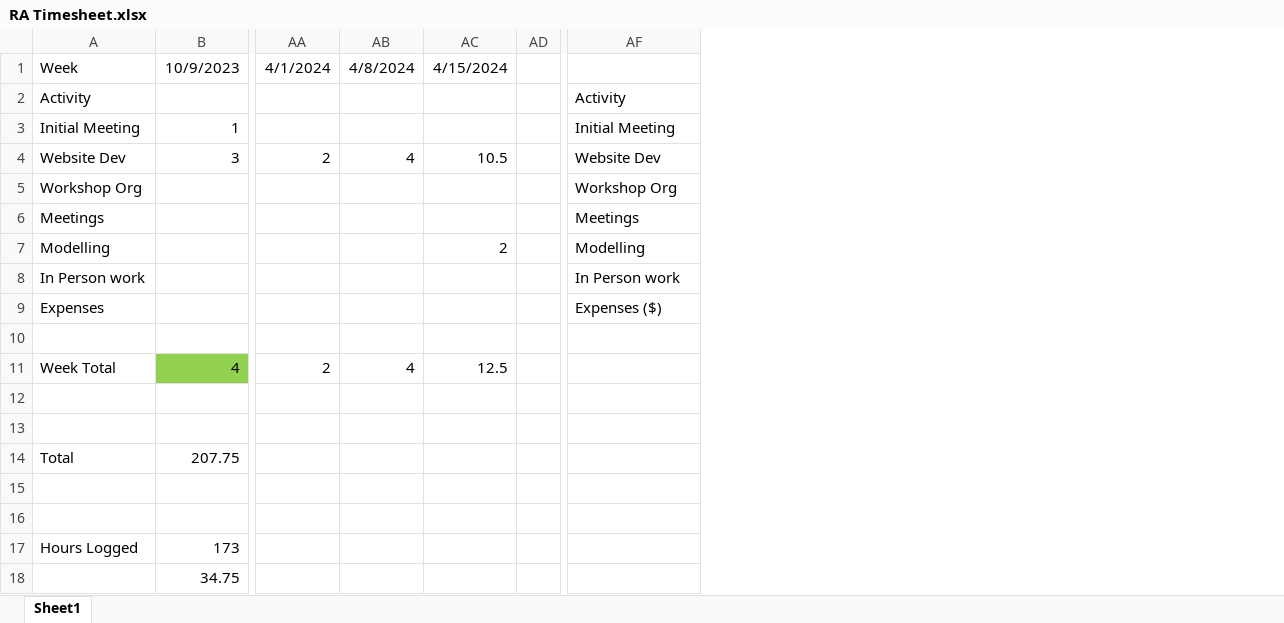
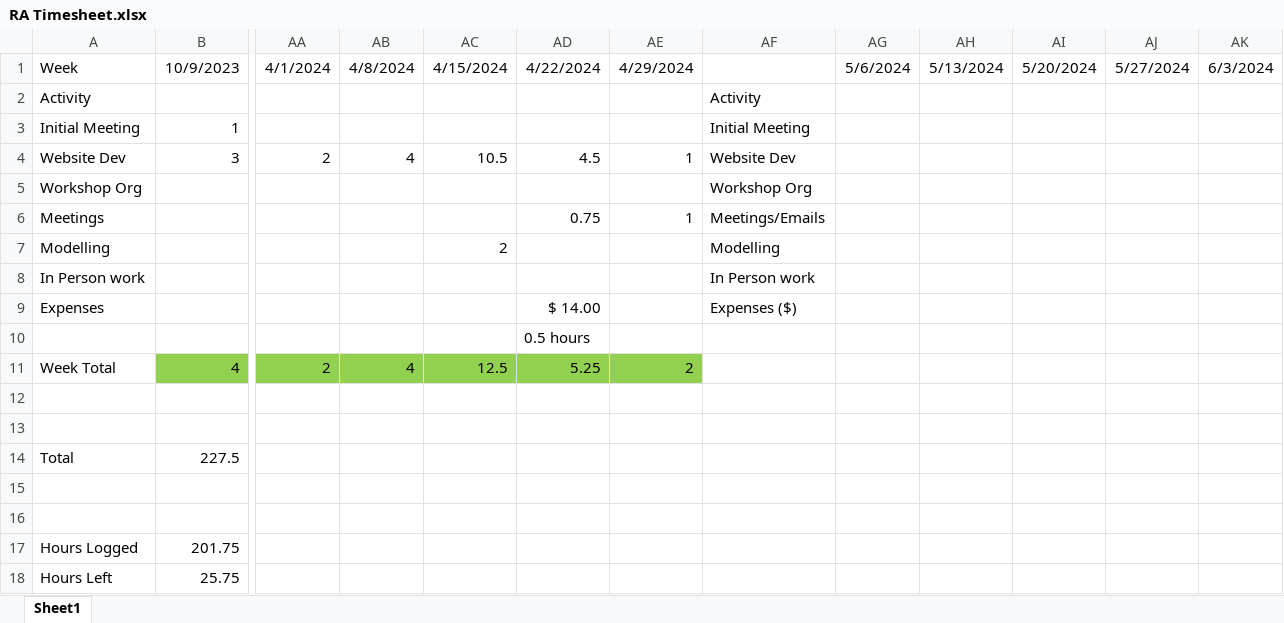
Before and after one commit to HimYu111/shareown-backend, an Excel workbook: misc/RA Timesheet.xlsx, sheet Sheet1, drawn as a sheet; only a part is shown, gaps mark what is left out; values as stored, in another font and other column widths than the file's, no borders; removed rows and columns are numbered as before the commit, all else as after; rows hold the shown columns only; the diff covers the shown part only; the diff names each change by its address in the sheet, - before the commit and + after, or states it on an @@ line.

```diff
--- a/misc/RA Timesheet.xlsx (sheet Sheet1)
+++ b/misc/RA Timesheet.xlsx (sheet Sheet1)
-column AD, empty
+column AD, rows 1-11: 4/22/2024 |  |  | 4.5 |  | 0.75 |  |  | $ 14.00 | 0.5 hours | 5.25
+column AE, rows 1-11: 4/29/2024 |  |  | 1 |  | 1 |  |  |  |  | 2
+column AG, row 1: 5/6/2024
+column AH, row 1: 5/13/2024
+column AI, row 1: 5/20/2024
+column AJ, row 1: 5/27/2024
+column AK, row 1: 6/3/2024
-AF6: Meetings
+AF6: Meetings/Emails
-row 10: (empty)
+row 10:  |  |  |  |  | 0.5 hours
-AA11:AC11 fill: none
+AA11:AC11 fill: #92D050
-B14: 207.75
+B14: 227.5
-B17: 173
+B17: 201.75
-row 18:  | 34.75
+row 18: Hours Left | 25.75
```
Also changed, not shown: 1 removed column elsewhere in this sheet, 1 other file.
